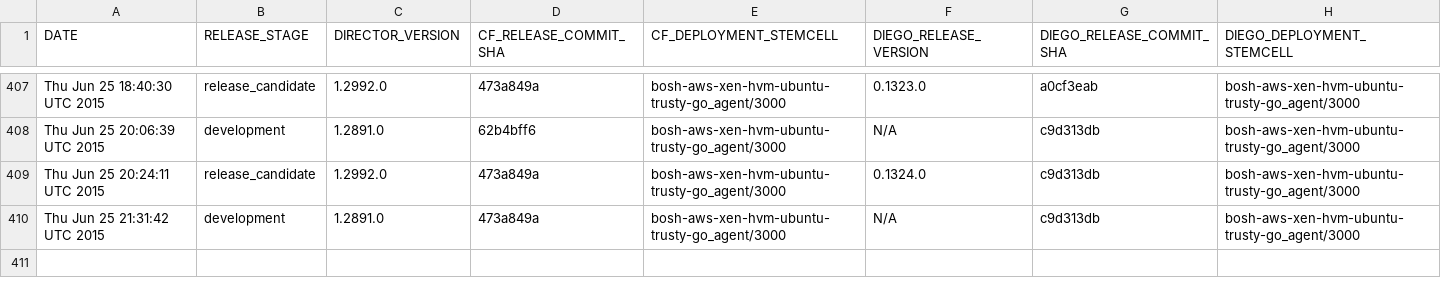
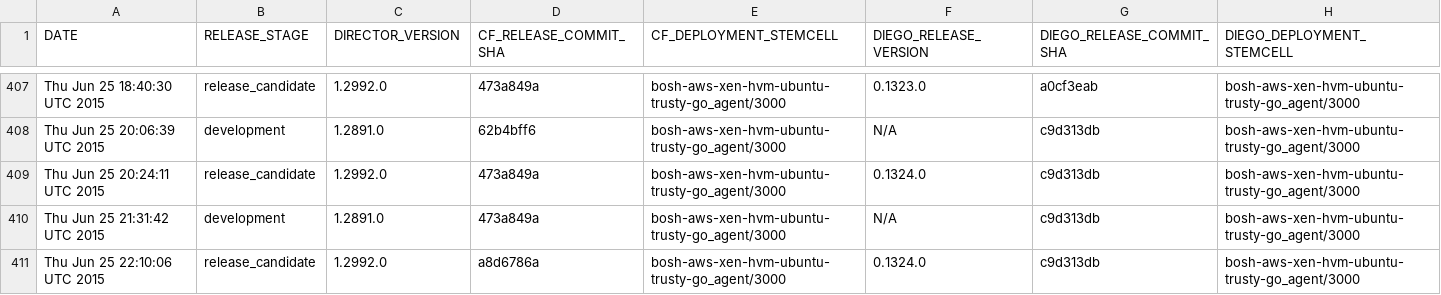
Before and after one commit to cloudfoundry-attic/diego-cf-compatibility, a CSV file: compatibility-v1.csv, drawn as a sheet; only a part is shown, gaps mark what is left out.

Commit message:
Add CF-Diego compatibility record on Thu Jun 25 22:10:06 UTC 2015 at release stage release_candidate

```diff
--- a/compatibility-v1.csv
+++ b/compatibility-v1.csv
@@ -410 +410,2 @@ Thu Jun 25 20:24:11 UTC 2015,release_candidate,1.2992.0,473a849a,bosh-aws-xen-hv
 Thu Jun 25 21:31:42 UTC 2015,development,1.2891.0,473a849a,bosh-aws-xen-hvm-ubuntu-trusty-go_agent/3000,N/A,c9d313db,bosh-aws-xen-hvm-ubuntu-trusty-go_agent/3000
+Thu Jun 25 22:10:06 UTC 2015,release_candidate,1.2992.0,a8d6786a,bosh-aws-xen-hvm-ubuntu-trusty-go_agent/3000,0.1324.0,c9d313db,bosh-aws-xen-hvm-ubuntu-trusty-go_agent/3000
```
